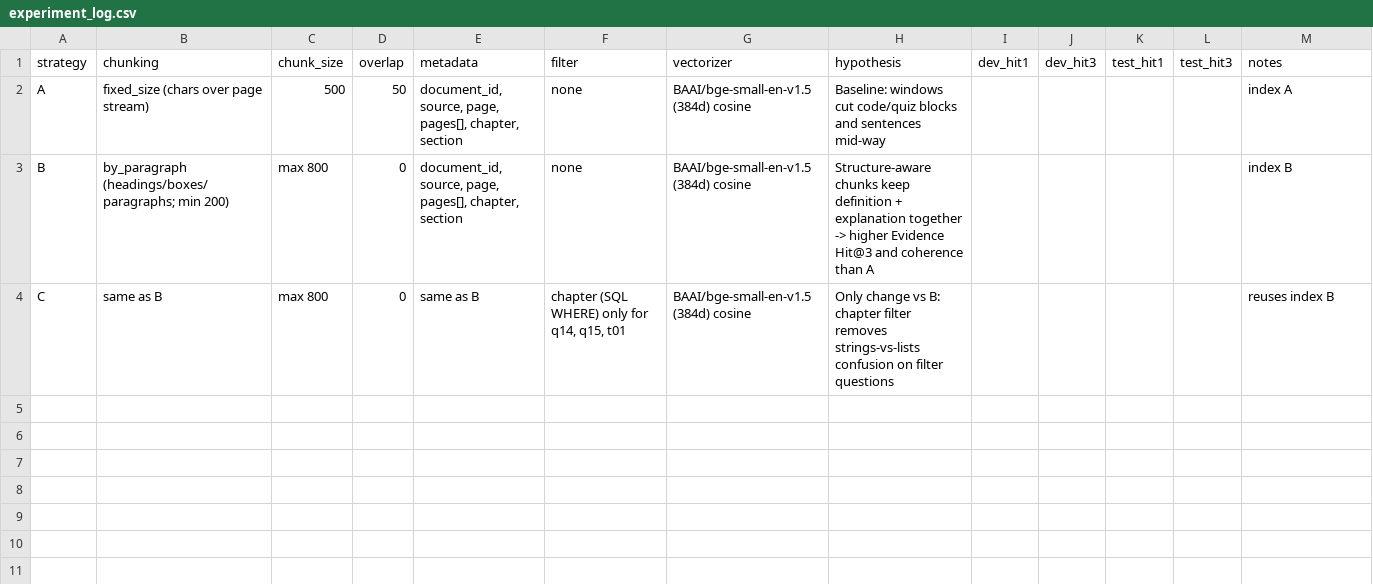
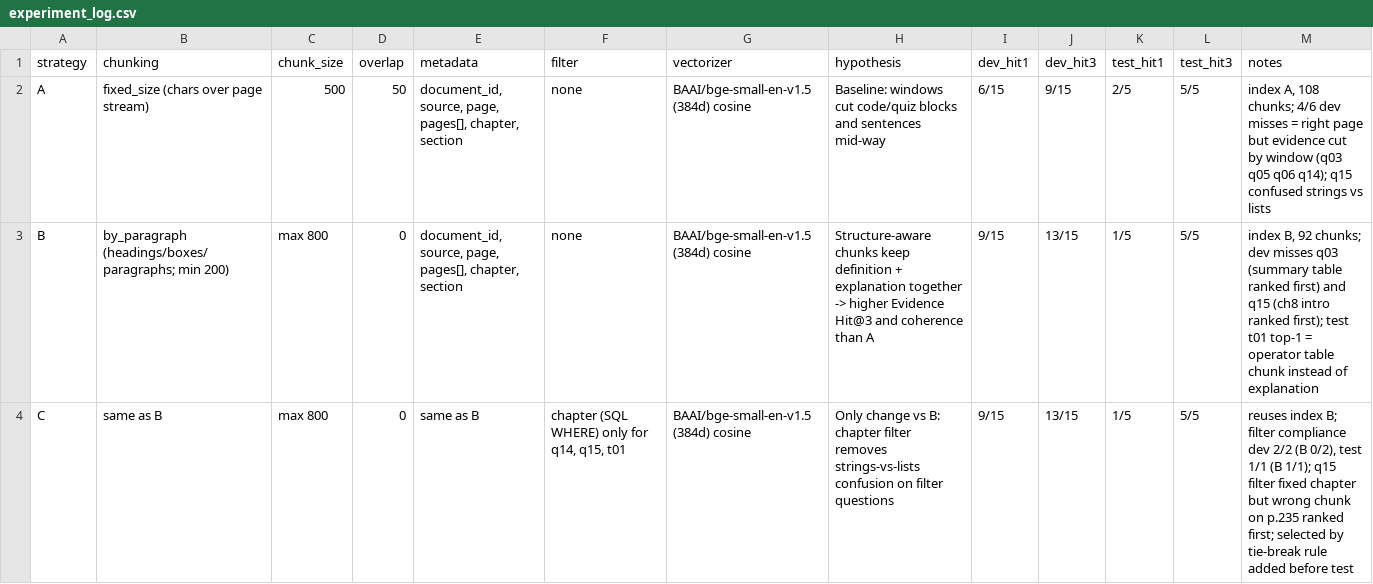
Before and after one commit to lytrann236/K5-L3A-DAY06-TranThiLy-2A202603404-DataIngestion, a CSV file: artifacts/experiment_log.csv, drawn as a sheet.

Commit message:
Day06: results, manual labels, experiment log, report

```diff
--- a/artifacts/experiment_log.csv
+++ b/artifacts/experiment_log.csv
@@ -1,4 +1,4 @@
 strategy,chunking,chunk_size,overlap,metadata,filter,vectorizer,hypothesis,dev_hit1,dev_hit3,test_hit1,test_hit3,notes
-A,fixed_size (chars over page stream),500,50,"document_id, source, page, pages[], chapter, section",none,BAAI/bge-small-en-v1.5 (384d) cosine,"Baseline: windows cut code/quiz blocks and sentences mid-way",,,,,index A
-B,by_paragraph (headings/boxes/paragraphs; min 200),max 800,0,"document_id, source, page, pages[], chapter, section",none,BAAI/bge-small-en-v1.5 (384d) cosine,"Structure-aware chunks keep definition + explanation together -> higher Evidence Hit@3 and coherence than A",,,,,index B
-C,same as B,max 800,0,same as B,"chapter (SQL WHERE) only for q14, q15, t01",BAAI/bge-small-en-v1.5 (384d) cosine,"Only change vs B: chapter filter removes strings-vs-lists confusion on filter questions",,,,,reuses index B
+A,fixed_size (chars over page stream),500,50,"document_id, source, page, pages[], chapter, section",none,BAAI/bge-small-en-v1.5 (384d) cosine,"Baseline: windows cut code/quiz blocks and sentences mid-way",6/15,9/15,2/5,5/5,"index A, 108 chunks; 4/6 dev misses = right page but evidence cut by window (q03 q05 q06 q14); q15 confused strings vs lists"
+B,by_paragraph (headings/boxes/paragraphs; min 200),max 800,0,"document_id, source, page, pages[], chapter, section",none,BAAI/bge-small-en-v1.5 (384d) cosine,"Structure-aware chunks keep definition + explanation together -> higher Evidence Hit@3 and coherence than A",9/15,13/15,1/5,5/5,"index B, 92 chunks; dev misses q03 (summary table ranked first) and q15 (ch8 intro ranked first); test t01 top-1 = operator table chunk instead of explanation"
+C,same as B,max 800,0,same as B,"chapter (SQL WHERE) only for q14, q15, t01",BAAI/bge-small-en-v1.5 (384d) cosine,"Only change vs B: chapter filter removes strings-vs-lists confusion on filter questions",9/15,13/15,1/5,5/5,"reuses index B; filter compliance dev 2/2 (B 0/2), test 1/1 (B 1/1); q15 filter fixed chapter but wrong chunk on p.235 ranked first; selected by tie-break rule added before test"
```
Also changed, not shown: 23 other files.
